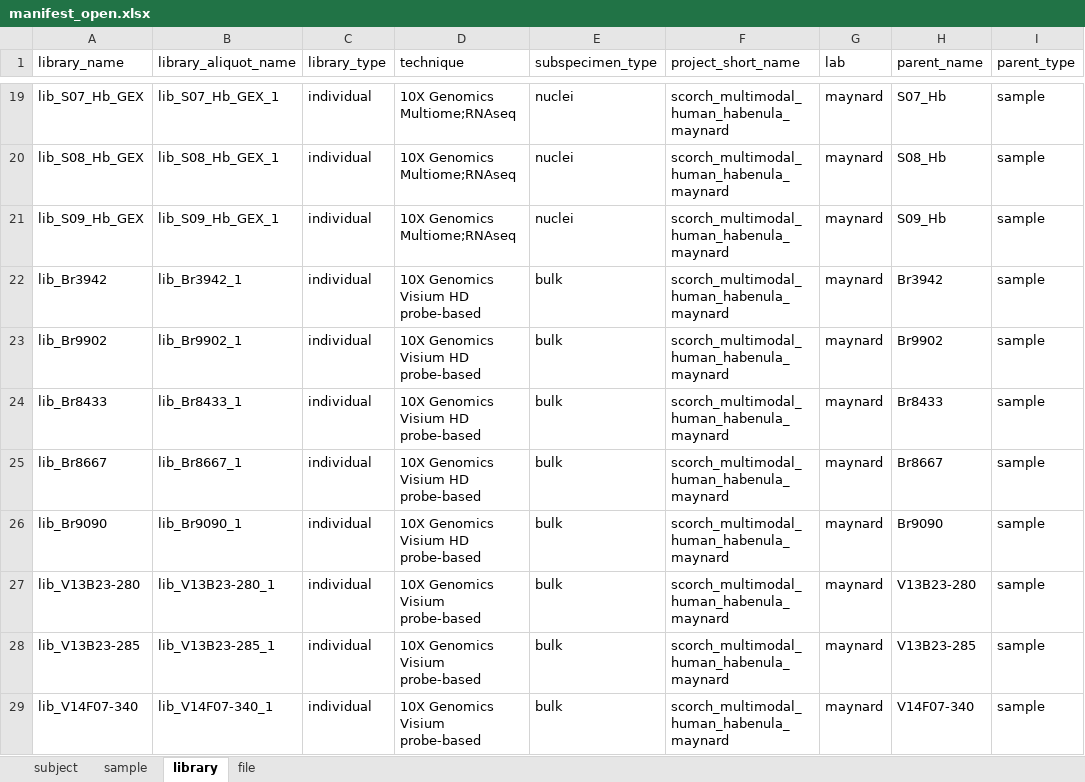
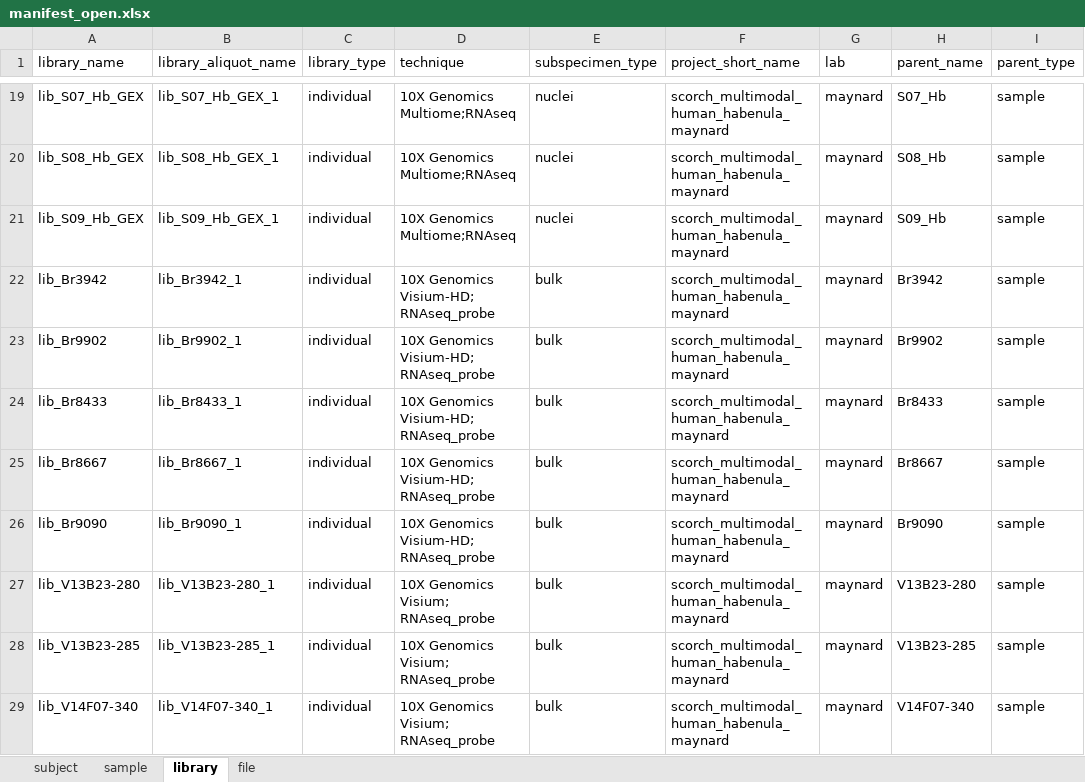
Before and after one commit to LieberInstitute/Hb_multiome, an Excel workbook: processed-data/19_data_uploads/03_manifest/manifest_open.xlsx, sheet library, drawn as a sheet; only a part is shown, gaps mark what is left out; values as stored, in another font and other column widths than the file's, no borders; the diff names each change by its address in the sheet, - before the commit and + after, or states it on an @@ line.

Commit message:
Update technique column in CSV

```diff
--- a/processed-data/19_data_uploads/03_manifest/manifest_open.xlsx (sheet library)
+++ b/processed-data/19_data_uploads/03_manifest/manifest_open.xlsx (sheet library)
-D22:D26 (technique): 10X Genomics Visium HD probe-based
+D22:D26 (technique): 10X Genomics Visium-HD; RNAseq_probe
-D27:D29 (technique): 10X Genomics Visium probe-based
+D27:D29 (technique): 10X Genomics Visium; RNAseq_probe
```
Also changed, not shown: sheet file, 2 other files.
